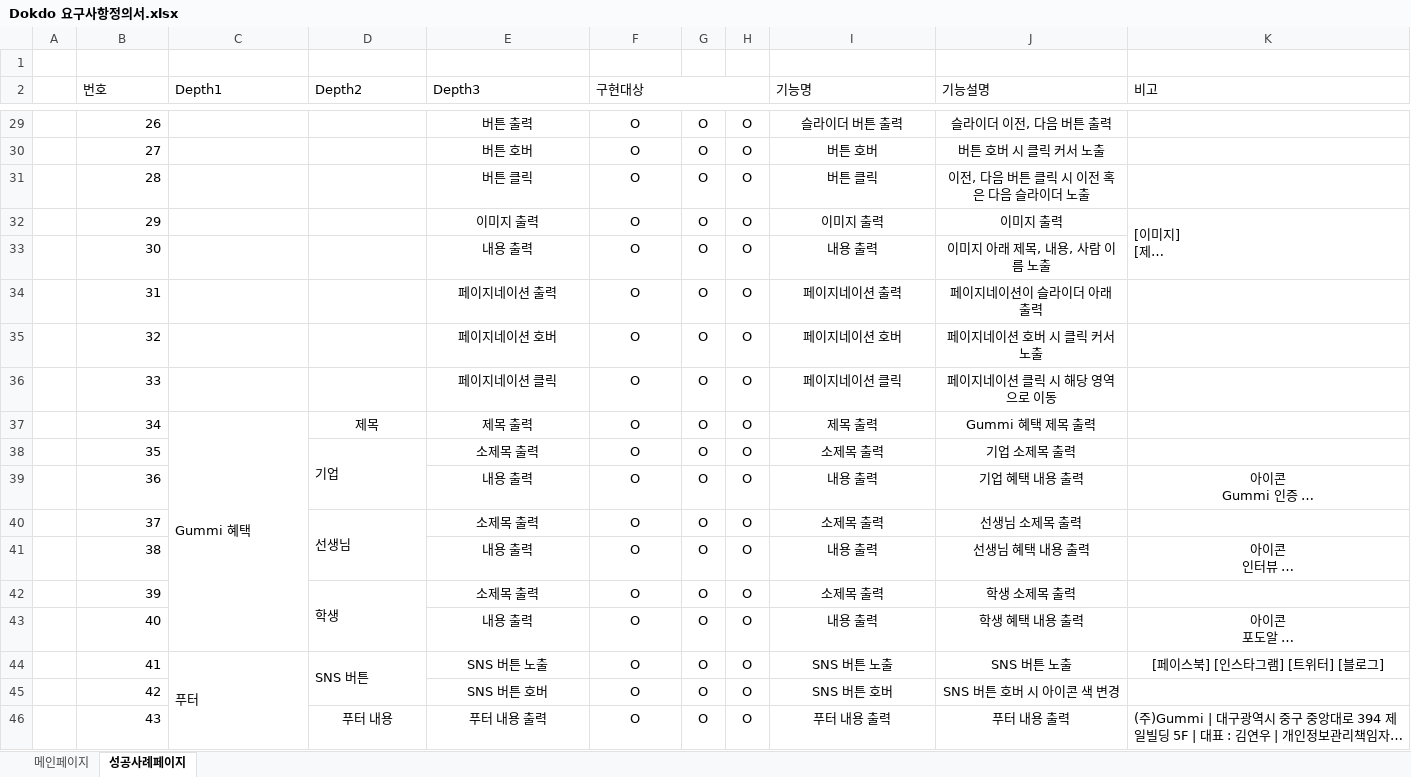
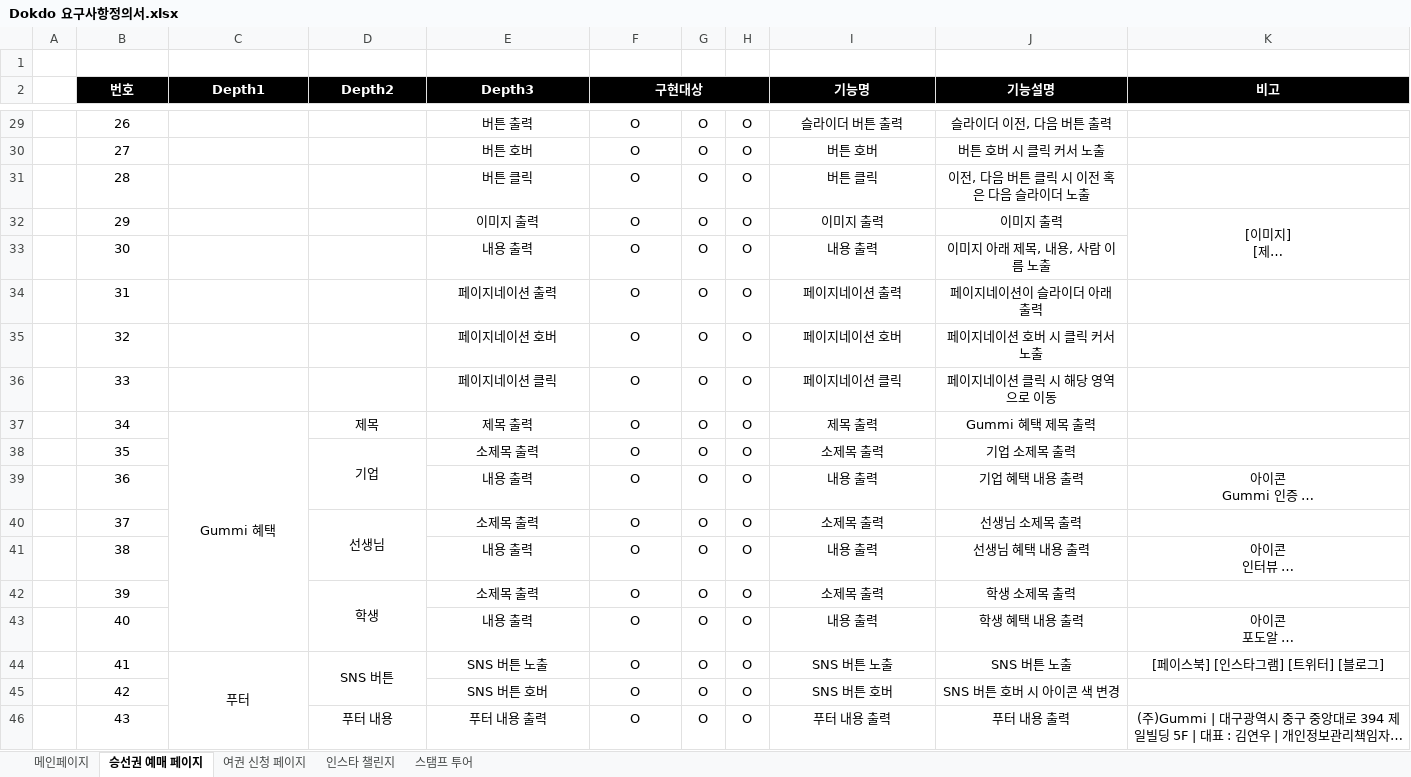
Before and after one commit to Leesomangg/dokdo, an Excel workbook: Dokdo 요구사항정의서.xlsx, sheet 승선권 예매 페이지, drawn as a sheet; only a part is shown, gaps mark what is left out; long unchanged cells end in …; values as stored, in another font and other column widths than the file's, no borders; the diff covers the shown part only; the diff names each change by its address in the sheet, - before the commit and + after, or states it on an @@ line.

```diff
--- a/Dokdo 요구사항정의서.xlsx (sheet 승선권 예매 페이지)
+++ b/Dokdo 요구사항정의서.xlsx (sheet 승선권 예매 페이지)
-sheet tab: 성공사례페이지
+sheet tab: 승선권 예매 페이지
+sheet tab: 여권 신청 페이지
+sheet tab: 인스타 챌린지
+sheet tab: 스탬프 투어
@@ B2:F2 alignment: left → center, fill: none → #000000, bold: off → on, text colour: black → #FFFFFF @@
@@ I2:K2 alignment: left → center, fill: none → #000000, bold: off → on, text colour: black → #FFFFFF @@
-B29:B46 alignment: right
+B29:B46 alignment: center
-K32 alignment: left
+K32 alignment: center
-C37 alignment: left
+C37 alignment: center
-D38 alignment: left
+D38 alignment: center
-D40 alignment: left
+D40 alignment: center
-D42 alignment: left
+D42 alignment: center
-C44:D44 alignment: left
+C44:D44 alignment: center
-K46 alignment: left
+K46 alignment: center
```
Also changed, not shown: cell formats elsewhere in this sheet, sheet 메인페이지, 4 other files.
